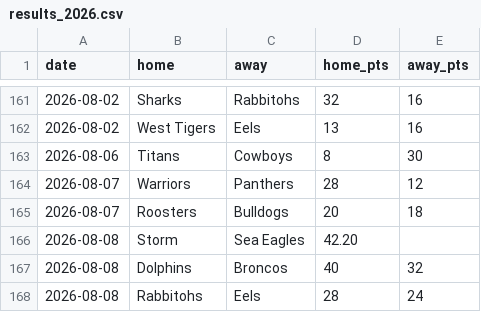
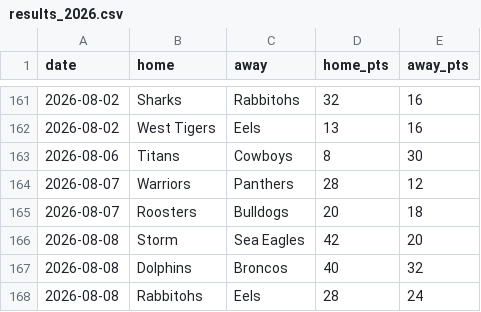
Before and after one commit to Rossdavo/nrl-ai-predictor, a CSV file: results_2026.csv, drawn as a sheet; only a part is shown, gaps mark what is left out.

Commit message:
Update results_2026.csv

```diff
--- a/results_2026.csv
+++ b/results_2026.csv
@@ -165,3 +165,3 @@ date,home,away,home_pts,away_pts
 2026-08-07,Roosters,Bulldogs,20,18
-2026-08-08,Storm,Sea Eagles,42.20
+2026-08-08,Storm,Sea Eagles,42,20
 2026-08-08,Dolphins,Broncos,40,32
```
